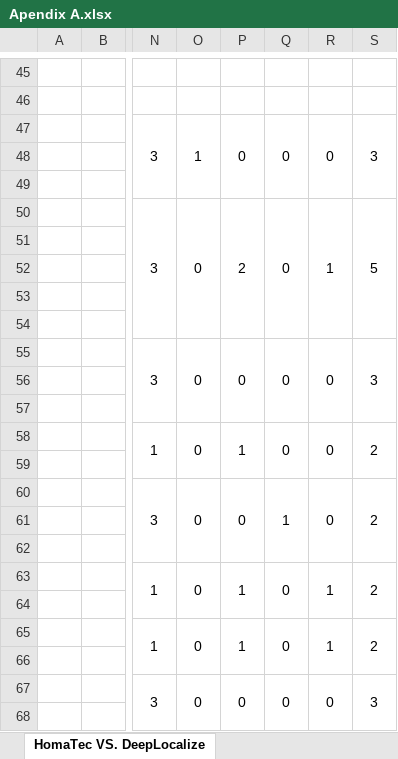
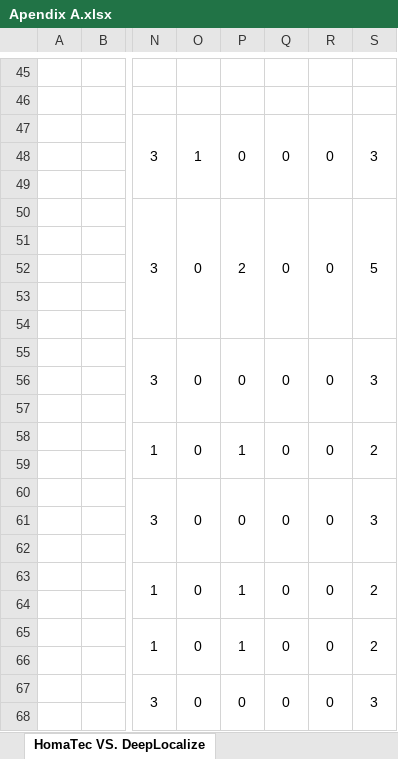
Before and after one commit to fatemehnj/HomaTect, an Excel workbook: Apendix A.xlsx, sheet HomaTec VS. DeepLocalize, drawn as a sheet; only a part is shown, gaps mark what is left out; values as stored, in another font and other column widths than the file's, no borders; the diff covers the shown part only; the diff names each change by its address in the sheet, - before the commit and + after, or states it on an @@ line.

```diff
--- a/Apendix A.xlsx (sheet HomaTec VS. DeepLocalize)
+++ b/Apendix A.xlsx (sheet HomaTec VS. DeepLocalize)
-R50: 1
+R50: 0
-Q60: 1
+Q60: 0
-S60: 2
+S60: 3
-R63: 1
+R63: 0
-R65: 1
+R65: 0
```
Also changed, not shown: 70 edited cells elsewhere in this sheet.
